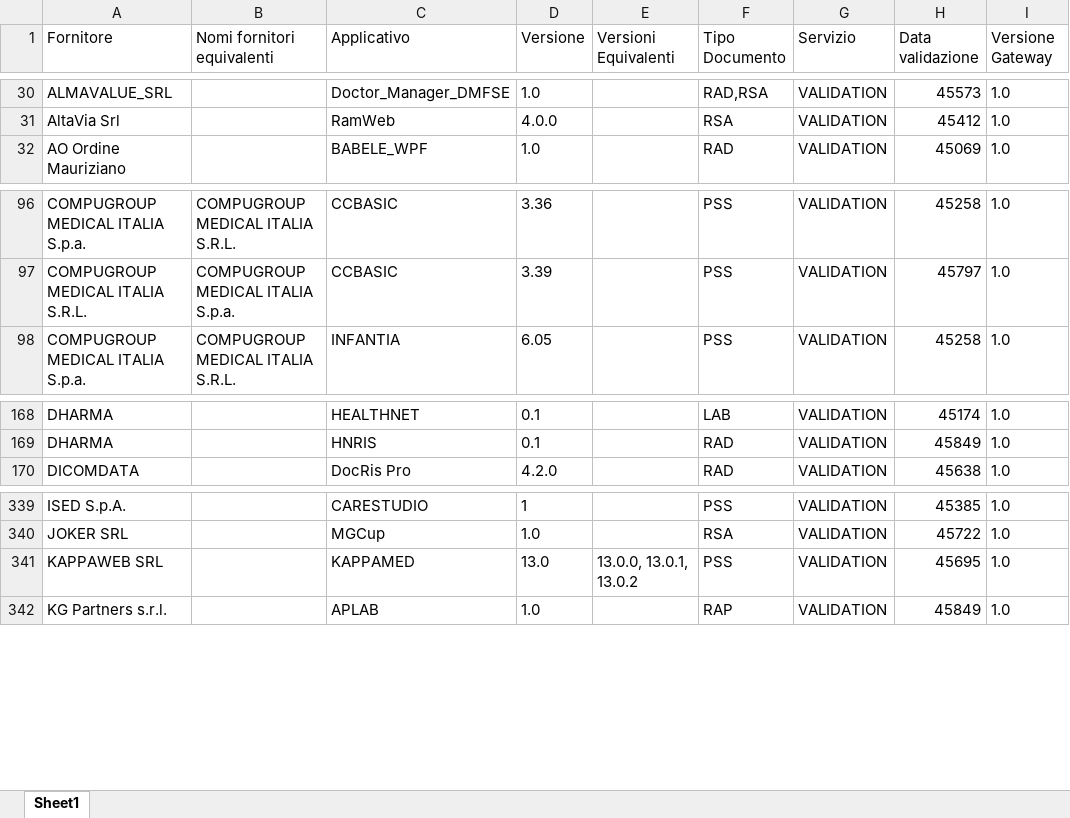
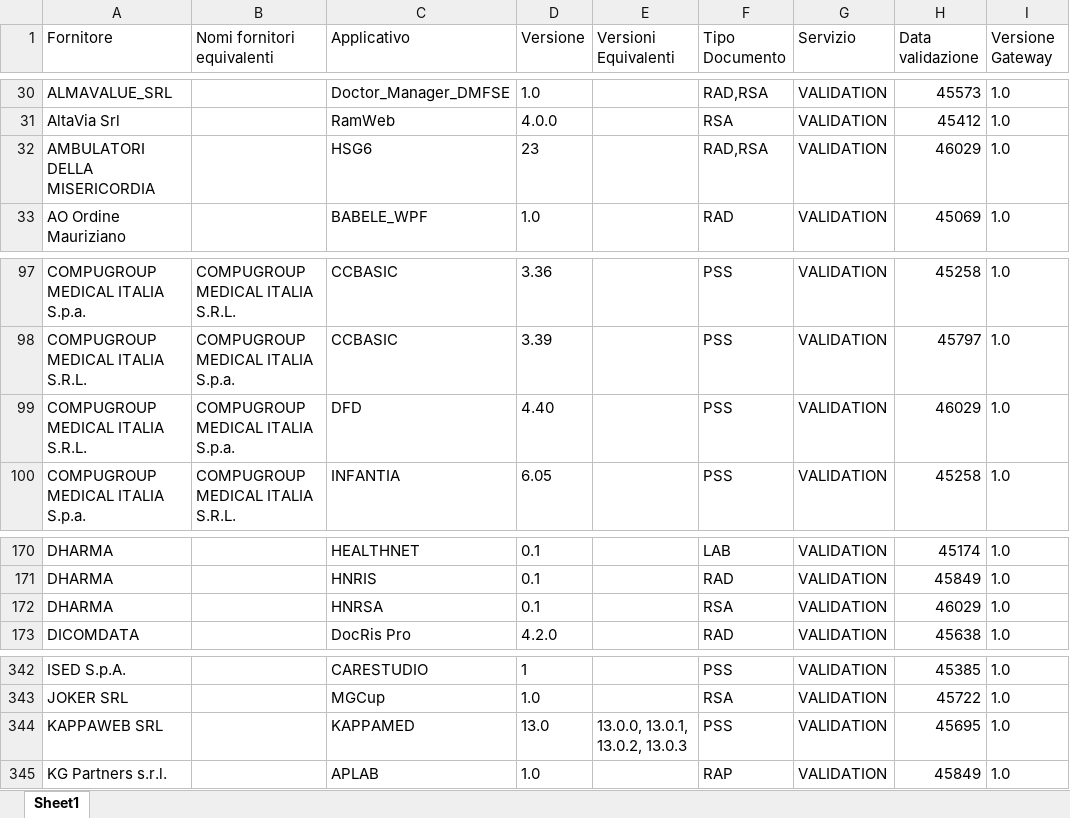
Before and after one commit to ministero-salute/it-fse-accreditati, an Excel workbook: RESULTS/results.xlsx, sheet Sheet1, drawn as a sheet; only a part is shown, gaps mark what is left out; values as stored, in another font and other column widths than the file's, no borders; addresses are those after the commit; the diff names each change by its address in the sheet, - before the commit and + after, or states it on an @@ line.

```diff
--- a/RESULTS/results.xlsx (sheet Sheet1)
+++ b/RESULTS/results.xlsx (sheet Sheet1)
+row 32: AMBULATORI DELLA MISERICORDIA |  | HSG6 | 23 |  | RAD,RSA | VALIDATION | 46029 | 1.0
+row 99: COMPUGROUP MEDICAL ITALIA S.R.L. | COMPUGROUP MEDICAL ITALIA S.p.a. | DFD | 4.40 |  | PSS | VALIDATION | 46029 | 1.0
+row 172: DHARMA |  | HNRSA | 0.1 |  | RSA | VALIDATION | 46029 | 1.0
-E344 (Versioni Equivalenti): 13.0.0, 13.0.1, 13.0.2
+E344 (Versioni Equivalenti): 13.0.0, 13.0.1, 13.0.2, 13.0.3
```
Also changed, not shown: 2 other files.
